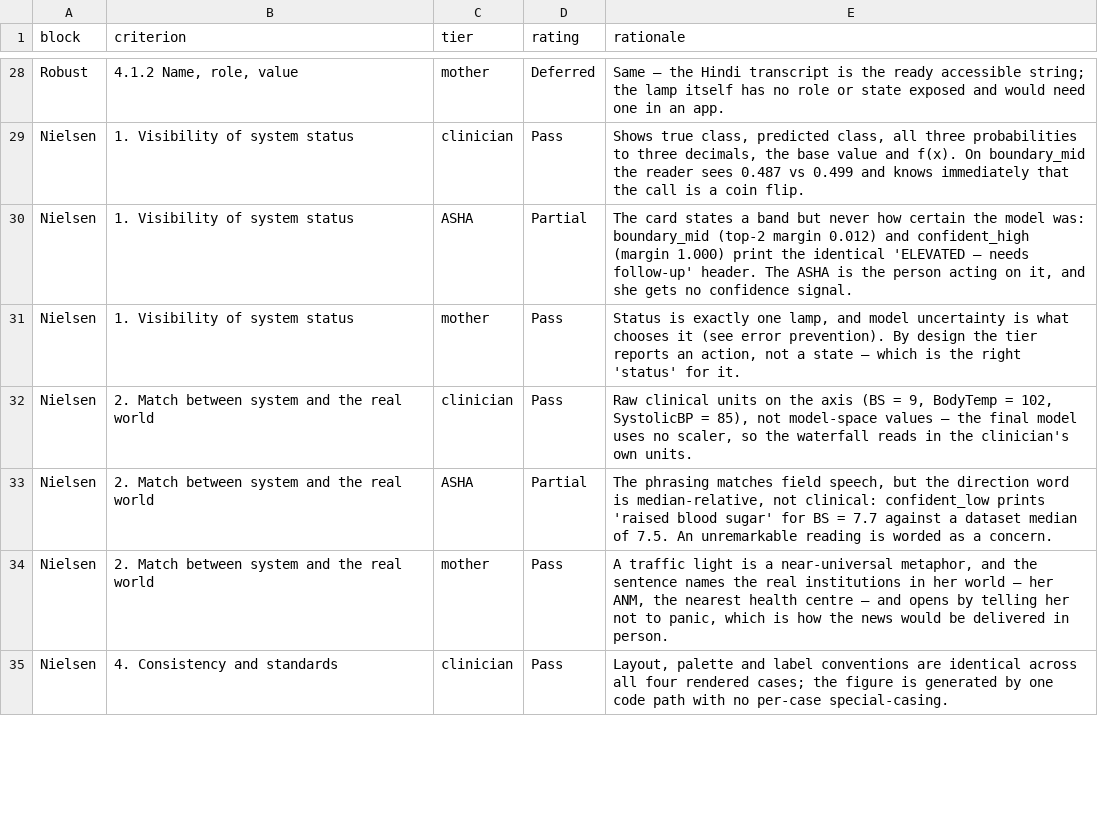
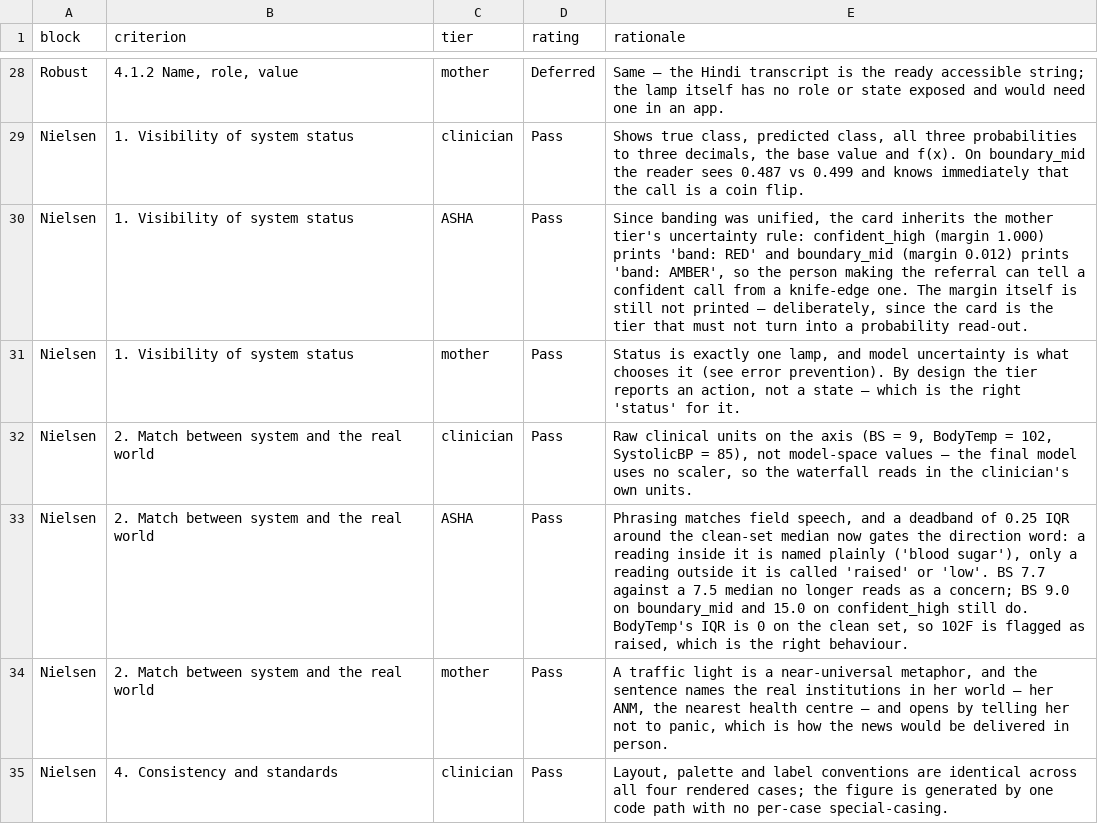
Before and after one commit to stiFFLer-codes/three-voices, a CSV file: results/tables/heuristic_matrix.csv, drawn as a sheet; only a part is shown, gaps mark what is left out; the diff covers the shown part only.

Commit message:
Fix P3 renderer defects found by P4; re-run both
src/render.py
- top_drivers() is sign-aware: only features with a POSITIVE contribution to
  the predicted class are listed, ranked by signed value. Ranking by |SHAP|
  could print a feature that argued against the prediction as a flag
  (failure_mode listed BS at -0.085). A predicted-low card now lists nothing,
  says "No specific risk factors flagged." and asks for routine antenatal
  care rather than a check-up.
- One band_for() result drives the ASHA header and the mother lamp, so a case
  cannot be amber on the card and red on the lamp. The band name is printed
  as text so the amber/red distinction is not colour-only.
- Header ink chosen per band by measured contrast (text_on); worst band now
  5.14:1, was 2.12:1 with white hardcoded on amber. Asserted in the selfcheck.
- Direction words ("raised"/"low") attach only outside 0.25 IQR of the
  clean-set median; inside it the factor is named plainly.
- Mother transcript carries case, band and the disclaimer under an explicit
  "(written, not spoken)" rule. The spoken Hindi line is unchanged.

src/evaluate.py
- Re-rated against the corrected artifacts: 7 cells improved (6 ASHA, 1
  mother). Fails 5 -> 1, Pass 22 -> 28. Still Partial/Fail on the inherent
  gaps: mother colour reliance and text alternative, clinician literacy
  scope, English-only ASHA, images of text.
- Contrast maths now imported from src.render so the palette has one source.
- New "Defects found and corrected" section, separate from "Inherent
  limitations". Method paragraph kept verbatim.

```diff
--- a/results/tables/heuristic_matrix.csv
+++ b/results/tables/heuristic_matrix.csv
@@ -29,6 +29,6 @@ Robust,"4.1.2 Name, role, value",mother,Deferred,Same — the Hindi transcript i
 Nielsen,1. Visibility of system status,clinician,Pass,"Shows true class, predicted class, all three probabilities to three decimals, the base value and f(x). On boundary_mid the reader sees 0.487 vs 0.499 and knows immediately that the call is a coin flip."
-Nielsen,1. Visibility of system status,ASHA,Partial,"The card states a band but never how certain the model was: boundary_mid (top-2 margin 0.012) and confident_high (margin 1.000) print the identical 'ELEVATED — needs follow-up' header. The ASHA is the person acting on it, and she gets no confidence signal."
+Nielsen,1. Visibility of system status,ASHA,Pass,"Since banding was unified, the card inherits the mother tier's uncertainty rule: confident_high (margin 1.000) prints 'band: RED' and boundary_mid (margin 0.012) prints 'band: AMBER', so the person making the referral can tell a confident call from a knife-edge one. The margin itself is still not printed — deliberately, since the card is the tier that must not turn into a probability read-out."
 Nielsen,1. Visibility of system status,mother,Pass,"Status is exactly one lamp, and model uncertainty is what chooses it (see error prevention). By design the tier reports an action, not a state — which is the right 'status' for it."
 Nielsen,2. Match between system and the real world,clinician,Pass,"Raw clinical units on the axis (BS = 9, BodyTemp = 102, SystolicBP = 85), not model-space values — the final model uses no scaler, so the waterfall reads in the clinician's own units."
-Nielsen,2. Match between system and the real world,ASHA,Partial,"The phrasing matches field speech, but the direction word is median-relative, not clinical: confident_low prints 'raised blood sugar' for BS = 7.7 against a dataset median of 7.5. An unremarkable reading is worded as a concern."
+Nielsen,2. Match between system and the real world,ASHA,Pass,"Phrasing matches field speech, and a deadband of 0.25 IQR around the clean-set median now gates the direction word: a reading inside it is named plainly ('blood sugar'), only a reading outside it is called 'raised' or 'low'. BS 7.7 against a 7.5 median no longer reads as a concern; BS 9.0 on boundary_mid and 15.0 on confident_high still do. BodyTemp's IQR is 0 on the clean set, so 102F is flagged as raised, which is the right behaviour."
 Nielsen,2. Match between system and the real world,mother,Pass,"A traffic light is a near-universal metaphor, and the sentence names the real institutions in her world — her ANM, the nearest health centre — and opens by telling her not to panic, which is how the news would be delivered in person."
```
Also changed, not shown: 12 edited cells elsewhere in this file, 18 other files.
